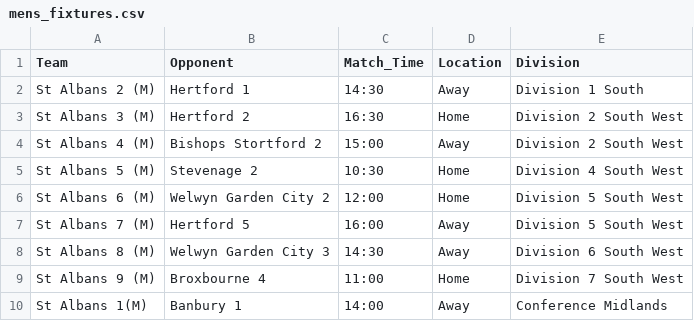
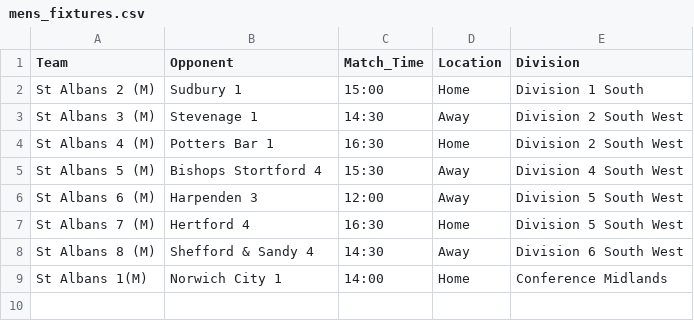
Before and after one commit to edturner/SAHCscoreBoard, a CSV file: data/scoreboard/mens_fixtures.csv, drawn as a sheet.

```diff
--- a/data/scoreboard/mens_fixtures.csv
+++ b/data/scoreboard/mens_fixtures.csv
@@ -1,10 +1,9 @@
 Team,Opponent,Match_Time,Location,Division
-St Albans 2 (M),Hertford 1,14:30,Away,Division 1 South
-St Albans 3 (M),Hertford 2,16:30,Home,Division 2 South West
-St Albans 4 (M),Bishops Stortford 2,15:00,Away,Division 2 South West
-St Albans 5 (M),Stevenage 2,10:30,Home,Division 4 South West
-St Albans 6 (M),Welwyn Garden City 2,12:00,Home,Division 5 South West
-St Albans 7 (M),Hertford 5,16:00,Away,Division 5 South West
-St Albans 8 (M),Welwyn Garden City 3,14:30,Away,Division 6 South West
-St Albans 9 (M),Broxbourne 4,11:00,Home,Division 7 South West
-St Albans 1(M),Banbury 1,14:00,Away,Conference Midlands
+St Albans 2 (M),Sudbury 1,15:00,Home,Division 1 South
+St Albans 3 (M),Stevenage 1,14:30,Away,Division 2 South West
+St Albans 4 (M),Potters Bar 1,16:30,Home,Division 2 South West
+St Albans 5 (M),Bishops Stortford 4,15:30,Away,Division 4 South West
+St Albans 6 (M),Harpenden 3,12:00,Away,Division 5 South West
+St Albans 7 (M),Hertford 4,16:30,Home,Division 5 South West
+St Albans 8 (M),Shefford & Sandy 4,14:30,Away,Division 6 South West
+St Albans 1(M),Norwich City 1,14:00,Home,Conference Midlands
```
Also changed, not shown: data/scoreboard/womens_fixtures.csv, 3 other files.
